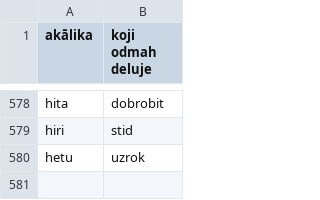
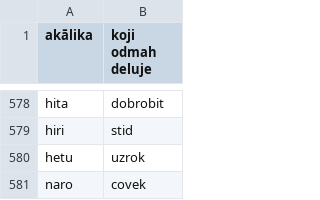
Before and after one commit to Bundi-py/Bilingual_Dictionary, a CSV file: dict_new.csv, drawn as a sheet; only a part is shown, gaps mark what is left out; the diff names each change by its address in the sheet, - before the commit and + after, or states it on an @@ line.

```diff
--- a/dict_new.csv
+++ b/dict_new.csv
+row 581: naro | covek
```
Also changed, not shown: 1 other file.
